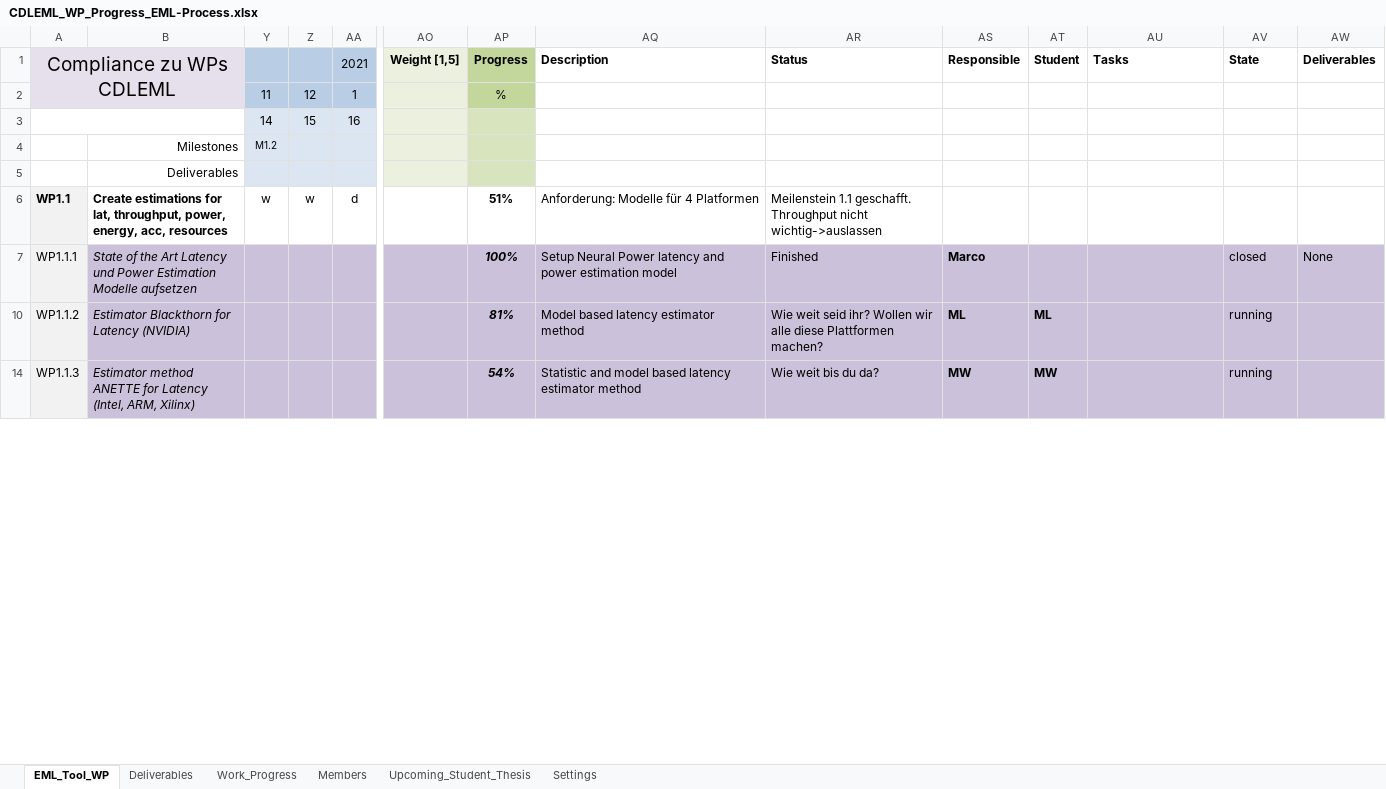
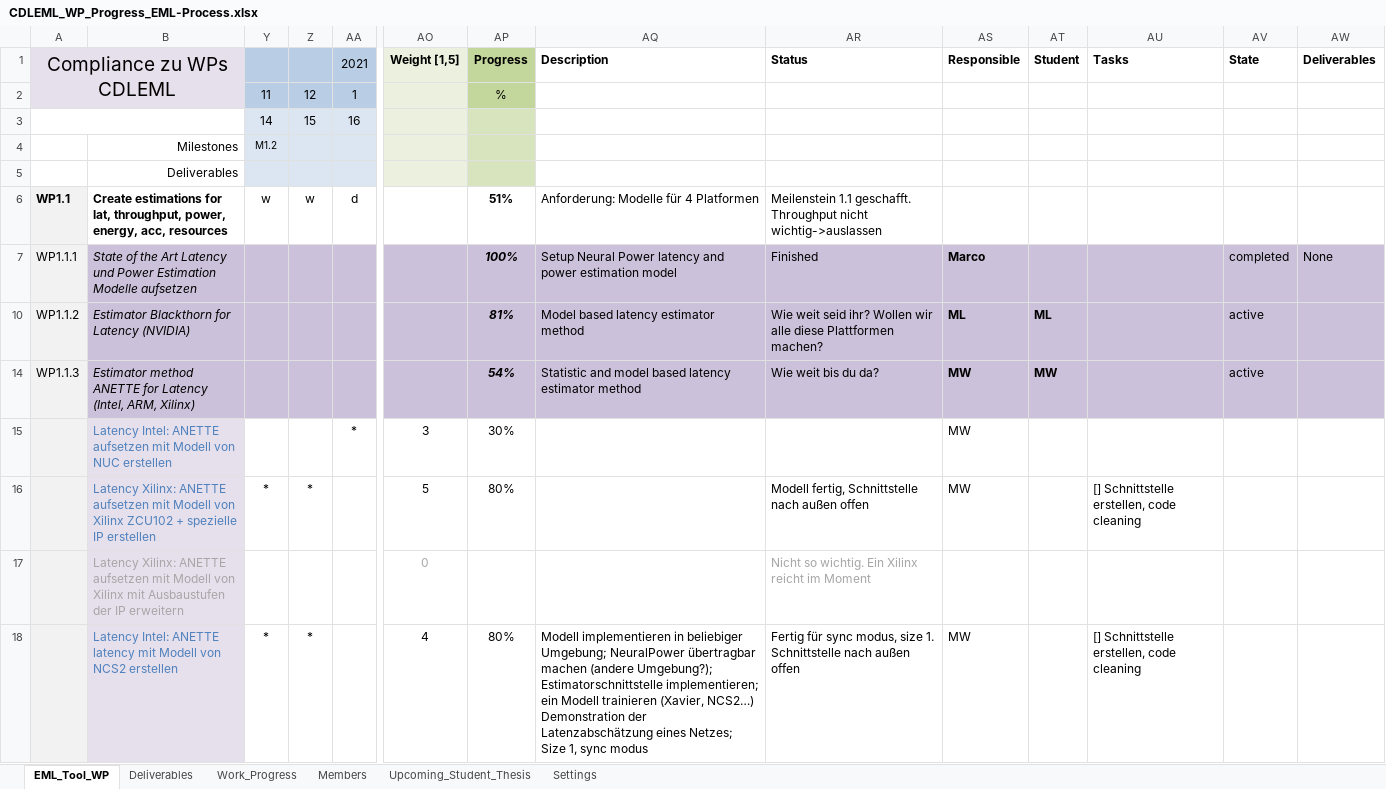
Before and after one commit to embedded-machine-learning/webpage, an Excel workbook: _data/CDLEML_WP_Progress_EML-Process.xlsx, sheet EML_Tool_WP, drawn as a sheet; only a part is shown, gaps mark what is left out; values as stored, in another font and other column widths than the file's, no borders; charts and pictures and conditional formats not drawn; rows hold the shown columns only; the diff covers the shown part only; the diff names each change by its address in the sheet, - before the commit and + after, or states it on an @@ line.

Commit message:
AJ: Uopdate of research activity lists.

```diff
--- a/_data/CDLEML_WP_Progress_EML-Process.xlsx (sheet EML_Tool_WP)
+++ b/_data/CDLEML_WP_Progress_EML-Process.xlsx (sheet EML_Tool_WP)
-AV7 (State): closed
+AV7 (State): completed
-AV10 (State): running
+AV10 (State): active
-AV14 (State): running
+AV14 (State): active
@@ row 15 unhidden:  | Latency Intel: ANETTE aufsetzen mit Modell von NUC erstellen |  |  | * | 3 | 30% |  |  | MW @@
@@ row 16 unhidden:  | Latency Xilinx: ANETTE aufsetzen mit Modell von Xilinx ZCU102 + spezielle IP erstellen | * | * |  | 5 | 80% |  | Modell fertig, Schnittstelle nach außen offen | MW |  | [] Schnittstelle erstellen, code cleaning @@
@@ row 17 unhidden:  | Latency Xilinx: ANETTE aufsetzen mit Modell von Xilinx mit Ausbaustufen der IP erweitern |  |  |  | 0 |  |  | Nicht so wichtig. Ein Xilinx reicht im Moment @@
@@ row 18 unhidden:  | Latency Intel: ANETTE latency mit Modell von NCS2 erstellen | * | * |  | 4 | 80% | Modell implementieren in beliebiger Umgebung; NeuralPower übertragbar machen (andere Umgebung?); Estimatorschnittstelle implementieren; ein Modell trainieren (Xavier, NCS2…) Demonstration der Latenzabschätzung eines Netzes; Size 1, sync modus | Fertig für sync modus, size 1. Schnittstelle nach außen offen | MW |  | [] Schnittstelle erstellen, code cleaning @@
```
Also changed, not shown: 8 added rows, 7 hidden or unhidden rows and 41 edited cells elsewhere in this sheet, sheet Work_Progress, sheet Deliverables, sheet Settings, formulas that keep their value, hidden cells, charts or pictures, 2 other files.
